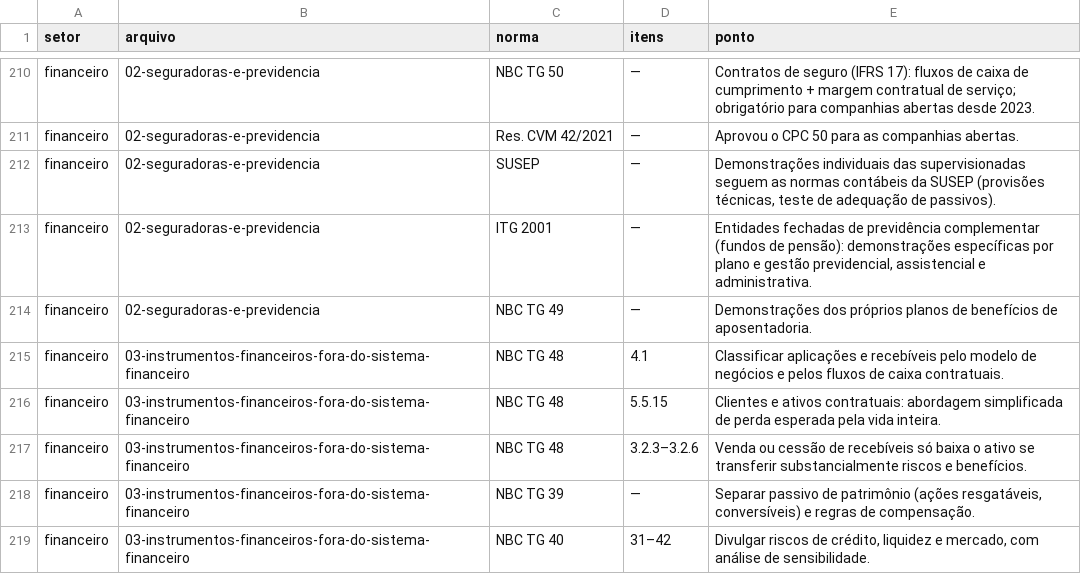
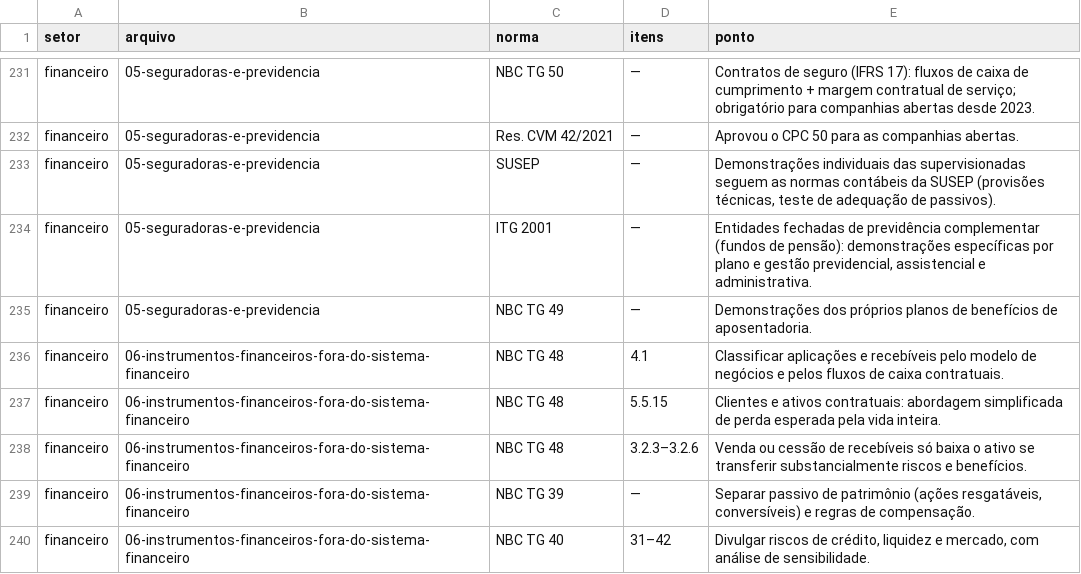
Before and after one commit to caponeygo/normas-contabeis-brasil, a CSV file: dados/setores_pontos.csv, drawn as a sheet; only a part is shown, gaps mark what is left out; addresses are those after the commit; the diff covers the shown part only; the diff names each change by its address in the sheet, - before the commit and + after, or states it on an @@ line.

```diff
--- a/dados/setores_pontos.csv
+++ b/dados/setores_pontos.csv
-B231:B235 (arquivo): 02-seguradoras-e-previdencia
+B231:B235 (arquivo): 05-seguradoras-e-previdencia
-B236:B240 (arquivo): 03-instrumentos-financeiros-fora-do-sistema-financeiro
+B236:B240 (arquivo): 06-instrumentos-financeiros-fora-do-sistema-financeiro
```
Also changed, not shown: 22 added rows, 1 removed row and 10 edited cells elsewhere in this file, dados/setores.csv, dados/setores_externas.csv, 20 other files.
